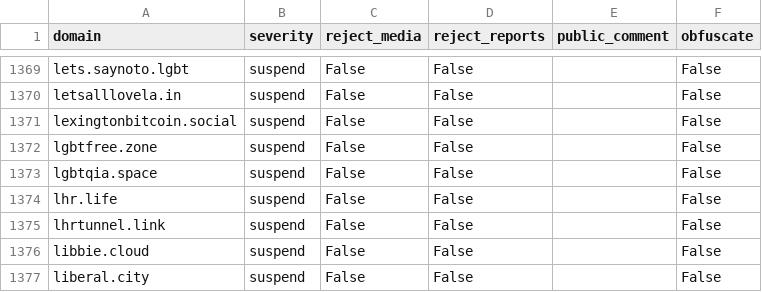
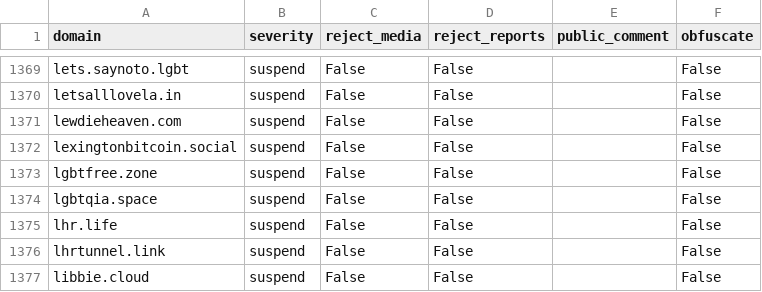
Before and after one commit to sgrigson/oliphant, a CSV file: blocklists/_unified_max_blocklist.csv, drawn as a sheet; only a part is shown, gaps mark what is left out; the shorter side is filled out with more unchanged rows.

```diff
--- a/blocklists/_unified_max_blocklist.csv
+++ b/blocklists/_unified_max_blocklist.csv
@@ -1370,2 +1370,3 @@ lets.saynoto.lgbt,suspend,False,False,,False
 letsalllovela.in,suspend,False,False,,False
+lewdieheaven.com,suspend,False,False,,False
 lexingtonbitcoin.social,suspend,False,False,,False
```
Also changed, not shown: blocklists/sunny.garden.csv.
